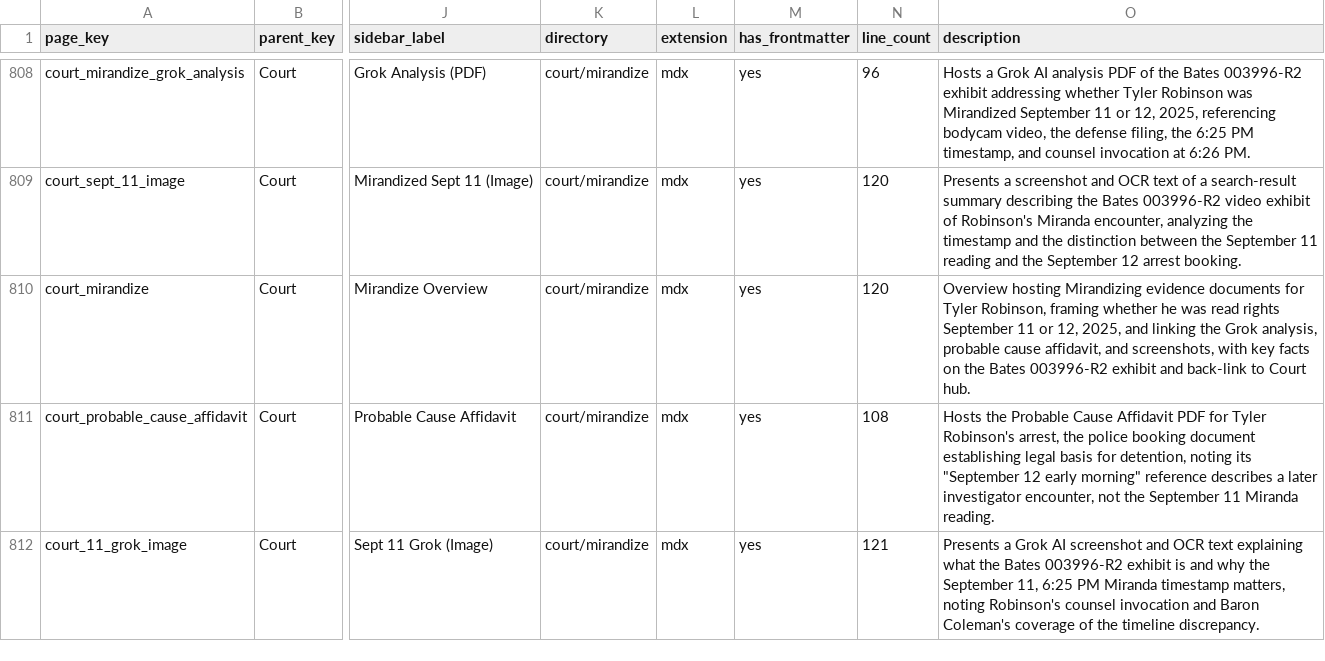
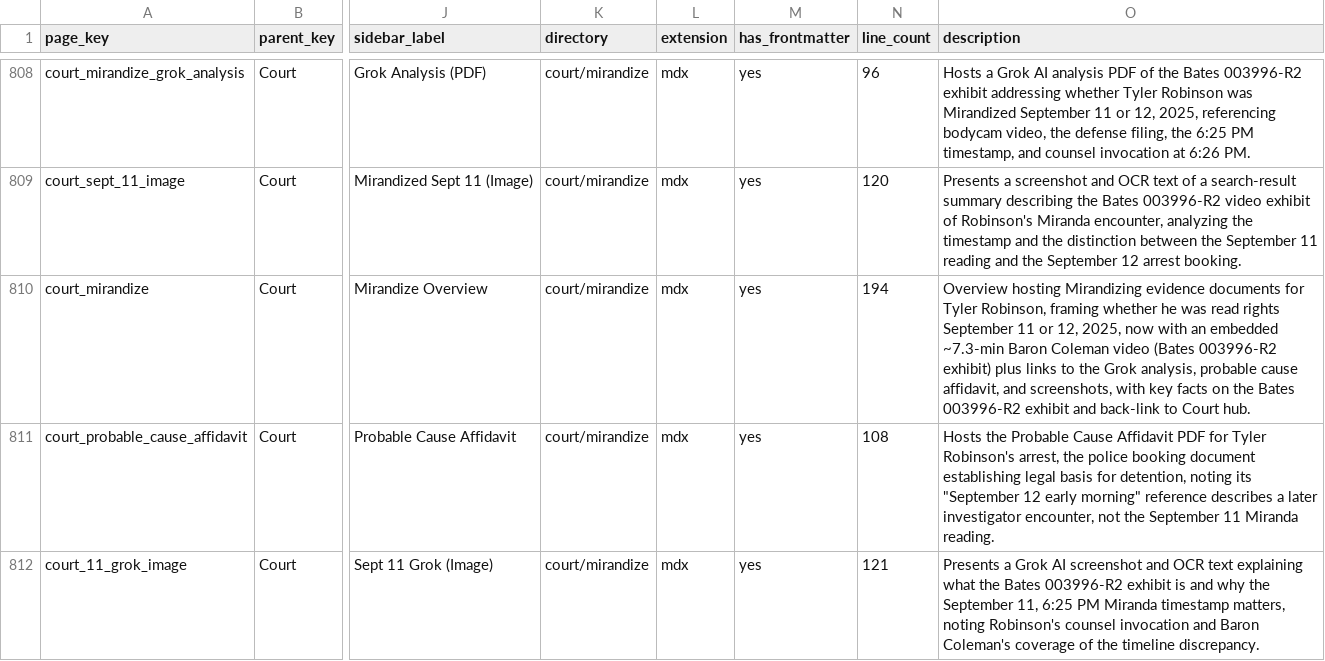
Before and after one commit to ACT3ai/charlie-kirk, a CSV file: pages.csv, drawn as a sheet; only a part is shown, gaps mark what is left out; the diff names each change by its address in the sheet, - before the commit and + after, or states it on an @@ line.

```diff
--- a/pages.csv
+++ b/pages.csv
-N810 (line_count): 120
+N810 (line_count): 194
-O810 (description): …12, 2025, and linking the Grok…
+O810 (description): …12, 2025, now with an embedded ~7.3-min Baron Coleman video (Bates 003996-R2 exhibit) plus links to the Grok…
```
Also changed, not shown: 9 other files.
